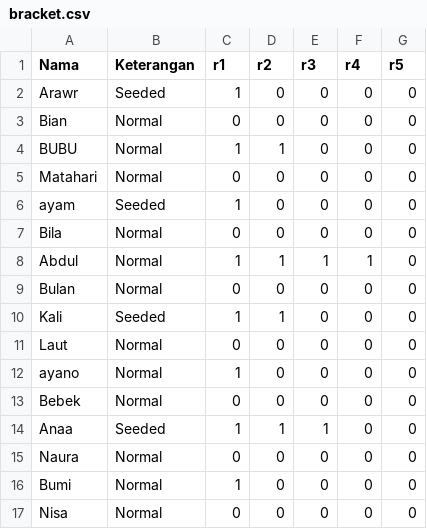
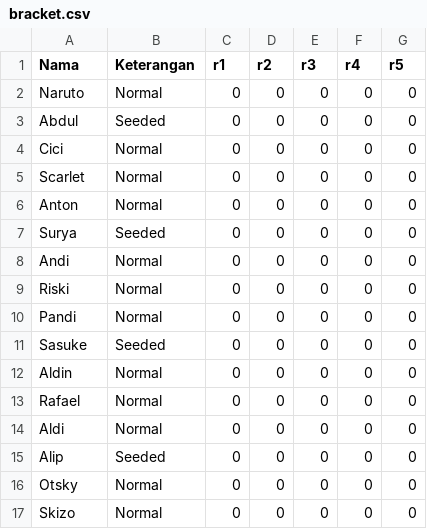
Before and after one commit to wldnalpsya/UAS-SDA-Wildan, a CSV file: bracket.csv, drawn as a sheet.

Commit message:
update bracket

```diff
--- a/bracket.csv
+++ b/bracket.csv
@@ -1,17 +1,17 @@
 Nama,Keterangan,r1,r2,r3,r4,r5
-Arawr,Seeded,1,0,0,0,0
-Bian,Normal,0,0,0,0,0
-BUBU,Normal,1,1,0,0,0
-Matahari,Normal,0,0,0,0,0
-ayam,Seeded,1,0,0,0,0
-Bila,Normal,0,0,0,0,0
-Abdul,Normal,1,1,1,1,0
-Bulan,Normal,0,0,0,0,0
-Kali,Seeded,1,1,0,0,0
-Laut,Normal,0,0,0,0,0
-ayano,Normal,1,0,0,0,0
-Bebek,Normal,0,0,0,0,0
-Anaa,Seeded,1,1,1,0,0
-Naura,Normal,0,0,0,0,0
-Bumi,Normal,1,0,0,0,0
-Nisa,Normal,0,0,0,0,0
+Naruto,Normal,0,0,0,0,0
+Abdul,Seeded,0,0,0,0,0
+Cici,Normal,0,0,0,0,0
+Scarlet,Normal,0,0,0,0,0
+Anton,Normal,0,0,0,0,0
+Surya,Seeded,0,0,0,0,0
+Andi,Normal,0,0,0,0,0
+Riski,Normal,0,0,0,0,0
+Pandi,Normal,0,0,0,0,0
+Sasuke,Seeded,0,0,0,0,0
+Aldin,Normal,0,0,0,0,0
+Rafael,Normal,0,0,0,0,0
+Aldi,Normal,0,0,0,0,0
+Alip,Seeded,0,0,0,0,0
+Otsky,Normal,0,0,0,0,0
+Skizo,Normal,0,0,0,0,0
```
Also changed, not shown: 2 other files.
